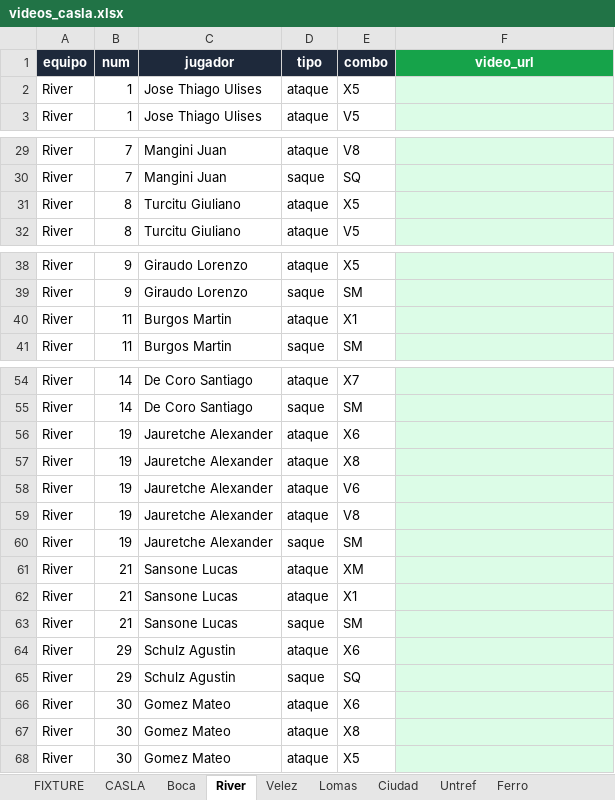
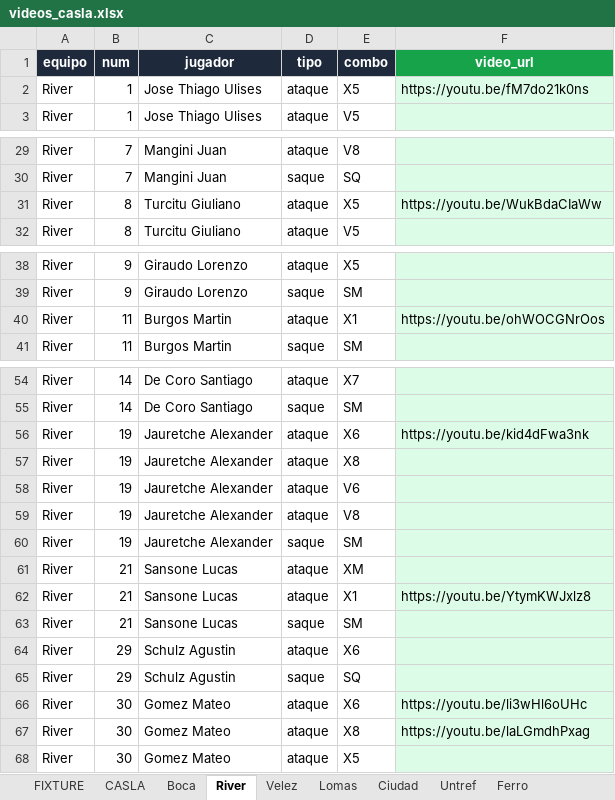
Before and after one commit to ignacioverdi/Voley-Stats, an Excel workbook: videos_casla.xlsx, sheet River, drawn as a sheet; only a part is shown, gaps mark what is left out; values as stored, in another font and other column widths than the file's, no borders; the diff names each change by its address in the sheet, - before the commit and + after, or states it on an @@ line.

```diff
--- a/videos_casla.xlsx (sheet River)
+++ b/videos_casla.xlsx (sheet River)
-F2 (video_url): (empty)
+F2 (video_url): https://youtu.be/fM7do21k0ns
-F31 (video_url): (empty)
+F31 (video_url): https://youtu.be/WukBdaCIaWw
-F40 (video_url): (empty)
+F40 (video_url): https://youtu.be/ohWOCGNrOos
-F56 (video_url): (empty)
+F56 (video_url): https://youtu.be/kid4dFwa3nk
-F62 (video_url): (empty)
+F62 (video_url): https://youtu.be/YtymKWJxlz8
-F66 (video_url): (empty)
+F66 (video_url): https://youtu.be/li3wHl6oUHc
-F67 (video_url): (empty)
+F67 (video_url): https://youtu.be/laLGmdhPxag
```
Also changed, not shown: 1 other file.
